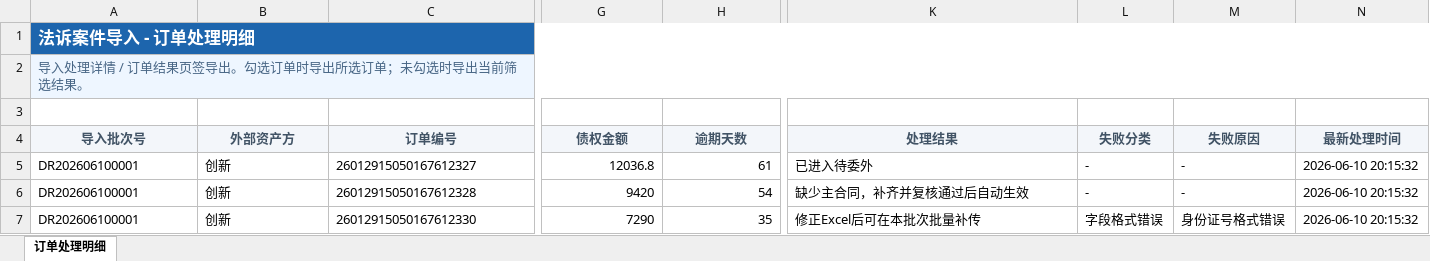
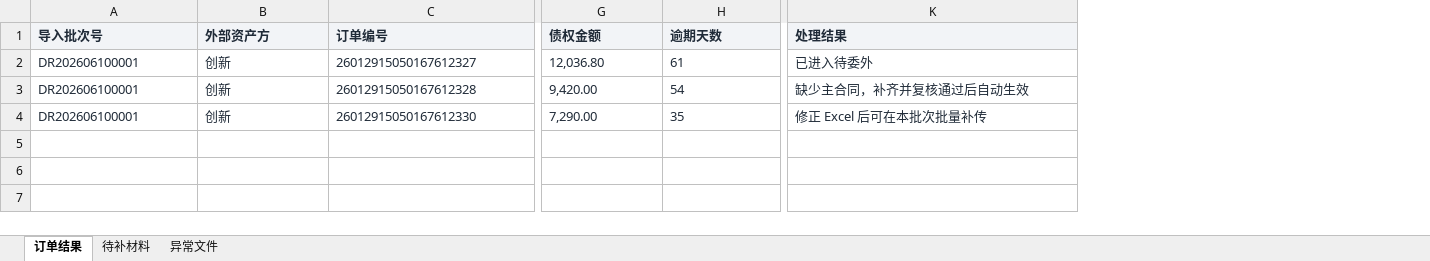
Before and after one commit to mengxianying/litigation-case-import-prototype, an Excel workbook: 法诉案件导入_订单处理明细.xlsx, sheet 订单结果, drawn as a sheet; only a part is shown, gaps mark what is left out; values as stored, in another font and other column widths than the file's, no borders; removed rows and columns are numbered as before the commit, all else as after; rows hold the shown columns only; the diff covers the shown part only; the diff names each change by its address in the sheet, - before the commit and + after, or states it on an @@ line.

```diff
--- a/法诉案件导入_订单处理明细.xlsx (sheet 订单结果)
+++ b/法诉案件导入_订单处理明细.xlsx (sheet 订单结果)
-sheet tab: 订单处理明细
+sheet tab: 订单结果
+sheet tab: 待补材料
+sheet tab: 异常文件
-column L (失败分类), rows 5-7: - | - | 字段格式错误
-column M (失败原因), rows 5-7: - | - | 身份证号格式错误
-column N (最新处理时间), rows 5-7: all 2026-06-10 20:15:32
-row 1: 法诉案件导入 - 订单处理明细
-row 2: 导入处理详情 / 订单结果页签导出。勾选订单时导出所选订单；未勾选时导出当前筛选结果。
-row 3: (empty)
@@ A1:K1 text colour: #425466 → #202B38, alignment: center → left @@
-A2:K4 text colour: black
+A2:K4 text colour: #202B38
-G2 (债权金额): 12036.8
+G2 (债权金额): 12,036.80
-G2:H4 alignment: right
+G2:H4 alignment: left
-G3 (债权金额): 9420
+G3 (债权金额): 9,420.00
-G4 (债权金额): 7290
+G4 (债权金额): 7,290.00
-K4 (处理结果): 修正Excel后可在本批次批量补传
+K4 (处理结果): 修正 Excel 后可在本批次批量补传
```
Also changed, not shown: cell formats elsewhere in this sheet, 6 other files.
